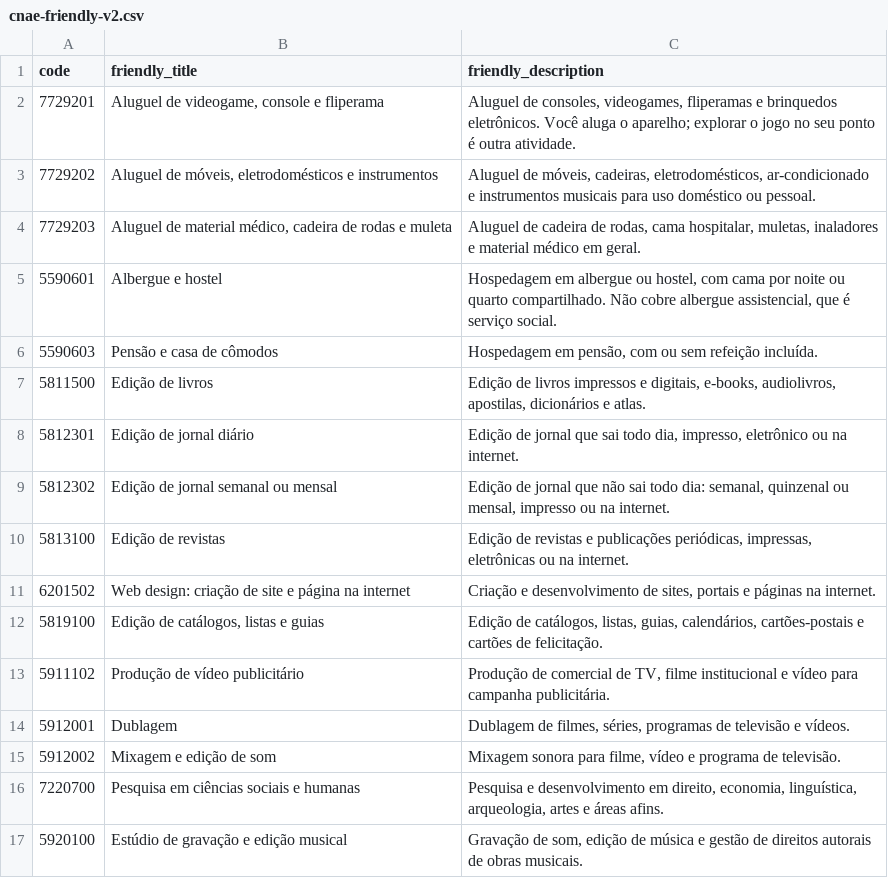
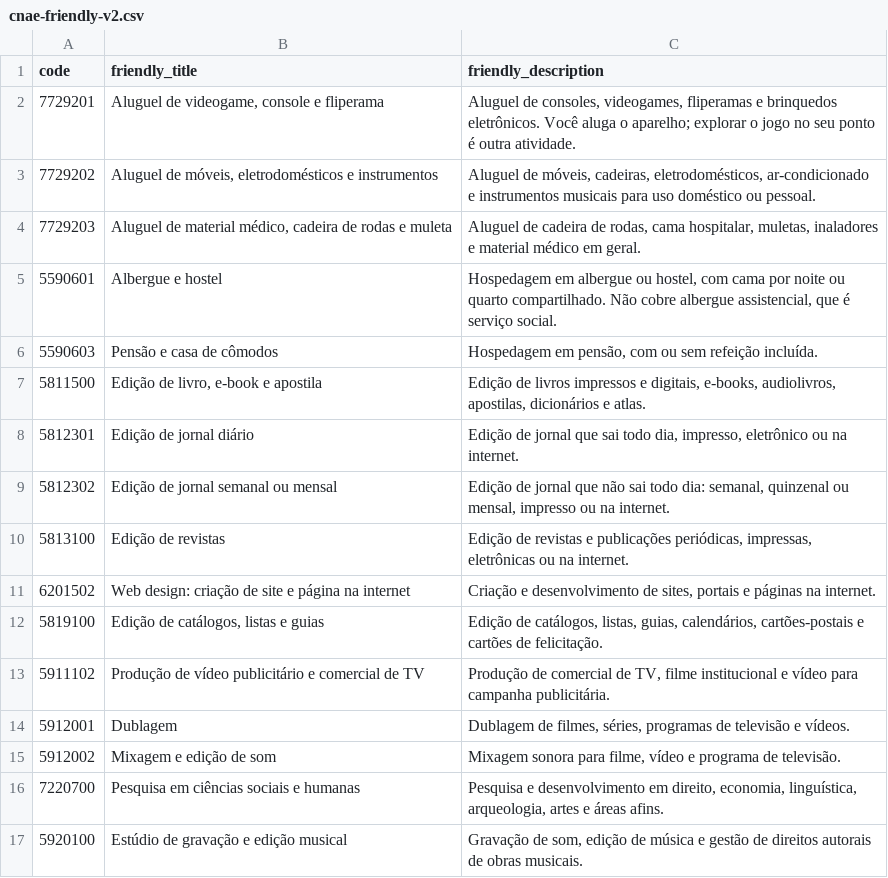
Before and after one commit to pedromberg-crypto/legalizei, a CSV file: pesquisa/cnae-matriz/cnae-friendly-v2.csv, drawn as a sheet; only a part is shown; the diff covers the shown part only.

```diff
--- a/pesquisa/cnae-matriz/cnae-friendly-v2.csv
+++ b/pesquisa/cnae-matriz/cnae-friendly-v2.csv
@@ -6,3 +6,3 @@ code,friendly_title,friendly_description
 5590603,Pensão e casa de cômodos,"Hospedagem em pensão, com ou sem refeição incluída."
-5811500,Edição de livros,"Edição de livros impressos e digitais, e-books, audiolivros, apostilas, dicionários e atlas."
+5811500,"Edição de livro, e-book e apostila","Edição de livros impressos e digitais, e-books, audiolivros, apostilas, dicionários e atlas."
 5812301,Edição de jornal diário,"Edição de jornal que sai todo dia, impresso, eletrônico ou na internet."
@@ -12,3 +12,3 @@ code,friendly_title,friendly_description
 5819100,"Edição de catálogos, listas e guias","Edição de catálogos, listas, guias, calendários, cartões-postais e cartões de felicitação."
-5911102,Produção de vídeo publicitário,"Produção de comercial de TV, filme institucional e vídeo para campanha publicitária."
+5911102,Produção de vídeo publicitário e comercial de TV,"Produção de comercial de TV, filme institucional e vídeo para campanha publicitária."
 5912001,Dublagem,"Dublagem de filmes, séries, programas de televisão e vídeos."
```
Also changed, not shown: 13 edited cells elsewhere in this file, pesquisa/cnae-matriz/cnae-leo.csv, 2 other files.
